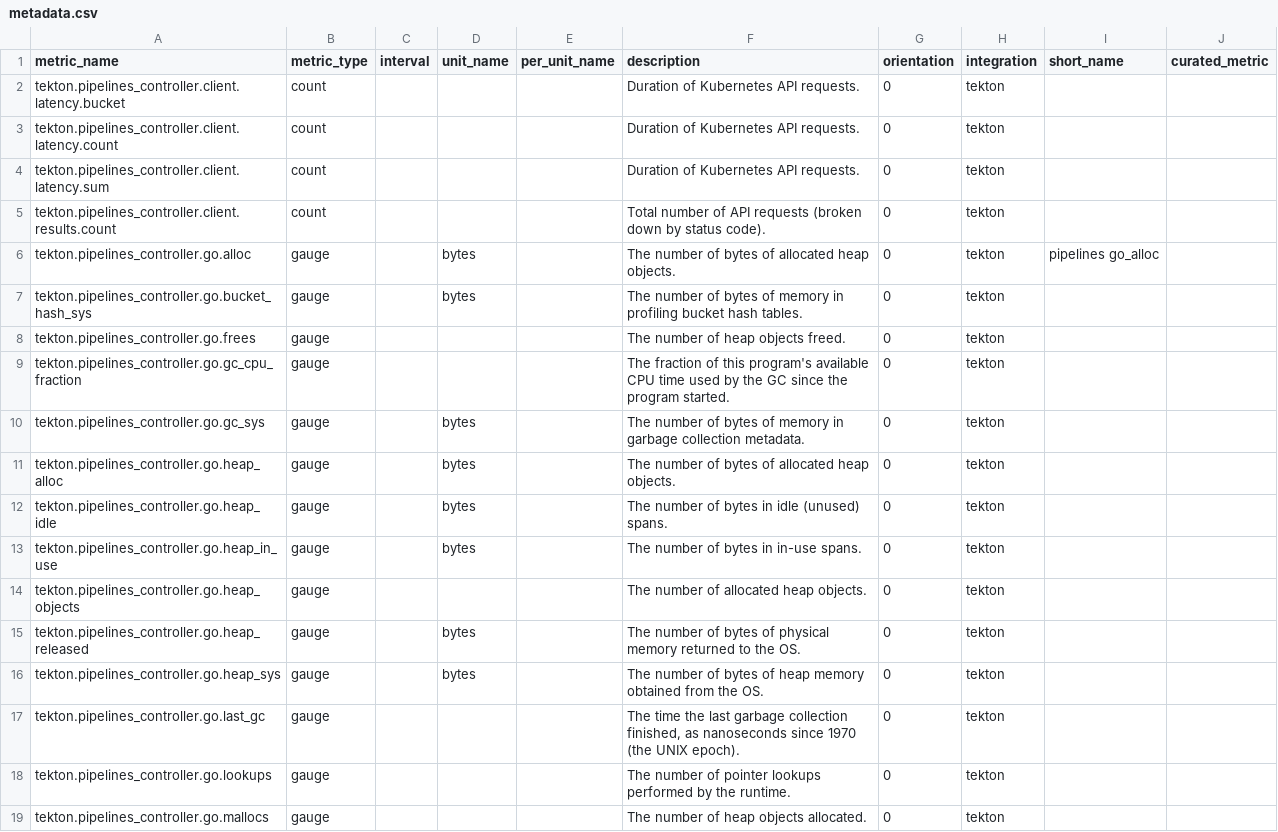
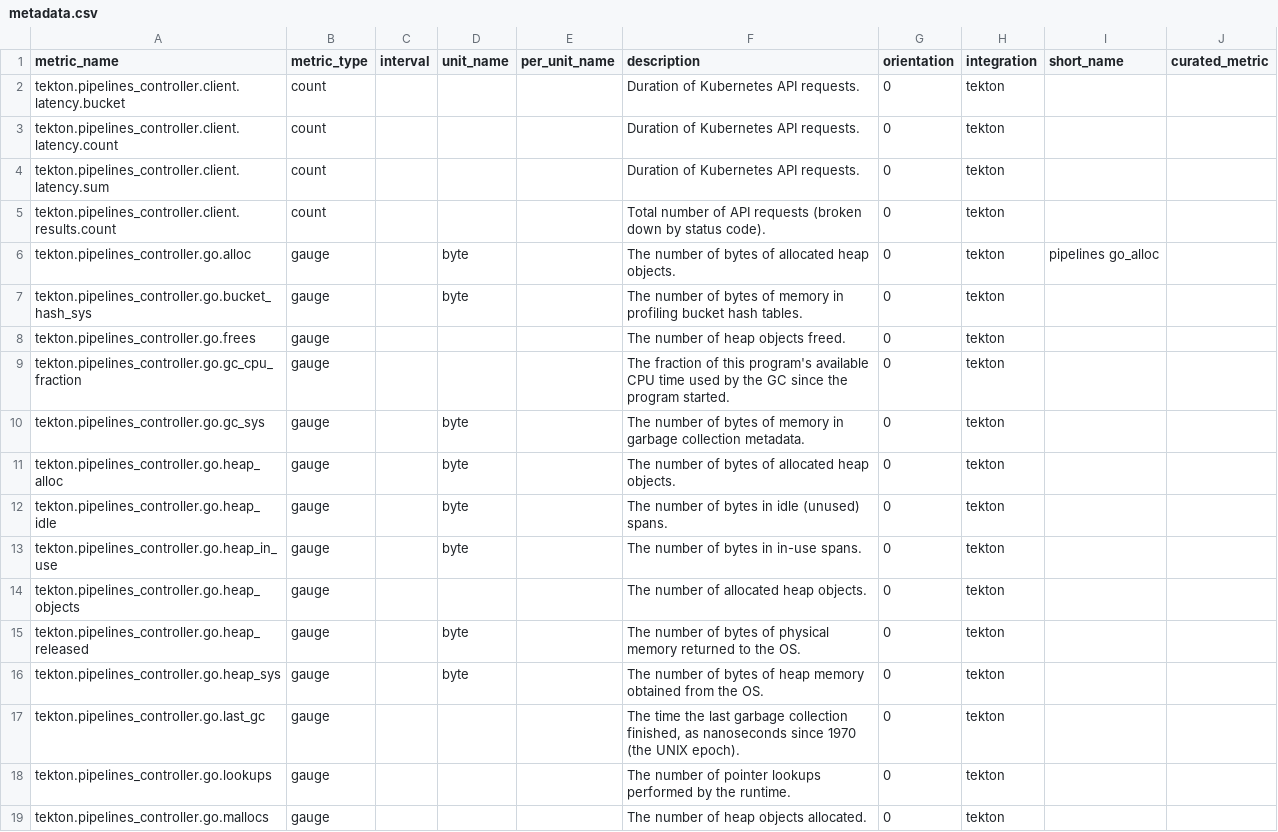
Before and after one commit to yzgyyang/integrations-core, a CSV file: tekton/metadata.csv, drawn as a sheet; only a part is shown; the diff covers the shown part only.

Commit message:
metadata

```diff
--- a/tekton/metadata.csv
+++ b/tekton/metadata.csv
@@ -5,13 +5,13 @@ tekton.pipelines_controller.client.latency.sum,count,,,,Duration of Kubernetes A
 tekton.pipelines_controller.client.results.count,count,,,,Total number of API requests (broken down by status code).,0,tekton,,
-tekton.pipelines_controller.go.alloc,gauge,,bytes,,The number of bytes of allocated heap objects.,0,tekton,pipelines go_alloc,
-tekton.pipelines_controller.go.bucket_hash_sys,gauge,,bytes,,The number of bytes of memory in profiling bucket hash tables.,0,tekton,,
+tekton.pipelines_controller.go.alloc,gauge,,byte,,The number of bytes of allocated heap objects.,0,tekton,pipelines go_alloc,
+tekton.pipelines_controller.go.bucket_hash_sys,gauge,,byte,,The number of bytes of memory in profiling bucket hash tables.,0,tekton,,
 tekton.pipelines_controller.go.frees,gauge,,,,The number of heap objects freed.,0,tekton,,
 tekton.pipelines_controller.go.gc_cpu_fraction,gauge,,,,The fraction of this program's available CPU time used by the GC since the program started.,0,tekton,,
-tekton.pipelines_controller.go.gc_sys,gauge,,bytes,,The number of bytes of memory in garbage collection metadata.,0,tekton,,
-tekton.pipelines_controller.go.heap_alloc,gauge,,bytes,,The number of bytes of allocated heap objects.,0,tekton,,
-tekton.pipelines_controller.go.heap_idle,gauge,,bytes,,The number of bytes in idle (unused) spans.,0,tekton,,
-tekton.pipelines_controller.go.heap_in_use,gauge,,bytes,,The number of bytes in in-use spans.,0,tekton,,
+tekton.pipelines_controller.go.gc_sys,gauge,,byte,,The number of bytes of memory in garbage collection metadata.,0,tekton,,
+tekton.pipelines_controller.go.heap_alloc,gauge,,byte,,The number of bytes of allocated heap objects.,0,tekton,,
+tekton.pipelines_controller.go.heap_idle,gauge,,byte,,The number of bytes in idle (unused) spans.,0,tekton,,
+tekton.pipelines_controller.go.heap_in_use,gauge,,byte,,The number of bytes in in-use spans.,0,tekton,,
 tekton.pipelines_controller.go.heap_objects,gauge,,,,The number of allocated heap objects.,0,tekton,,
-tekton.pipelines_controller.go.heap_released,gauge,,bytes,,The number of bytes of physical memory returned to the OS.,0,tekton,,
-tekton.pipelines_controller.go.heap_sys,gauge,,bytes,,The number of bytes of heap memory obtained from the OS.,0,tekton,,
+tekton.pipelines_controller.go.heap_released,gauge,,byte,,The number of bytes of physical memory returned to the OS.,0,tekton,,
+tekton.pipelines_controller.go.heap_sys,gauge,,byte,,The number of bytes of heap memory obtained from the OS.,0,tekton,,
 tekton.pipelines_controller.go.last_gc,gauge,,,,"The time the last garbage collection finished, as nanoseconds since 1970 (the UNIX epoch).",0,tekton,,
```
Also changed, not shown: 28 edited cells elsewhere in this file.
